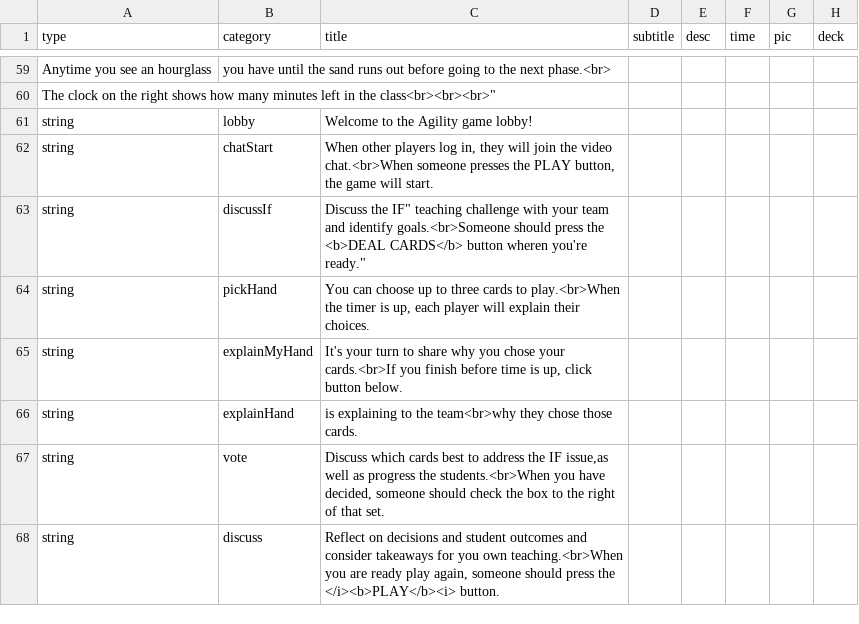
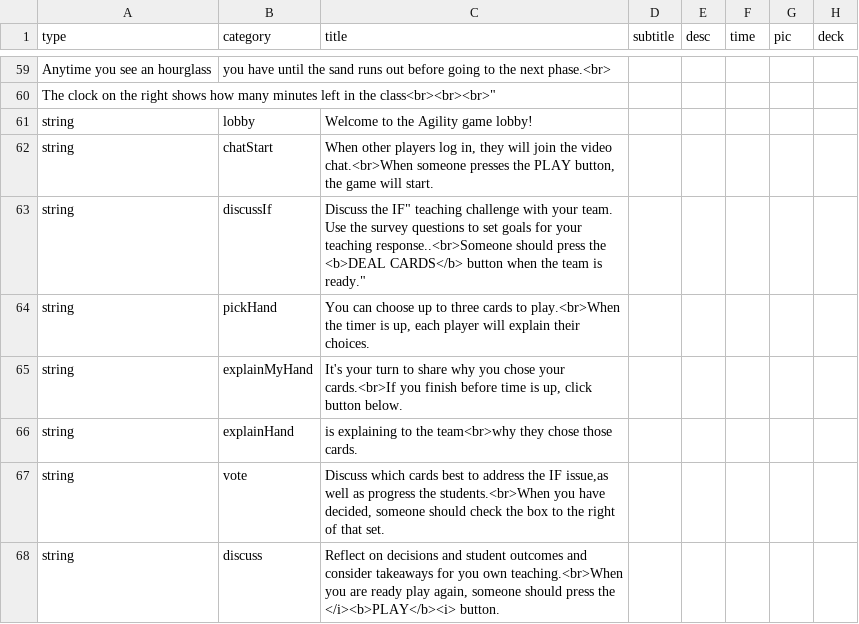
Before and after one commit to bferster/agame, a CSV file: data/config.csv, drawn as a sheet; only a part is shown, gaps mark what is left out.

```diff
--- a/data/config.csv
+++ b/data/config.csv
@@ -62,3 +62,3 @@ string,lobby,Welcome to the Agility game lobby!,,,,,
 string,chatStart,"When other players log in, they will join the video chat.<br>When someone presses the PLAY button, the game will start.",,,,,
-string,discussIf,"Discuss the IF"" teaching challenge with your team and identify goals.<br>Someone should press the <b>DEAL CARDS</b> button wheren you're ready.""",,,,,
+string,discussIf,"Discuss the "IF" teaching challenge with your team. Use the survey questions to set goals for your teaching response..<br>Someone should press the <b>DEAL CARDS</b> button when the team is ready.",,,,,
 string,pickHand,"You can choose up to three cards to play.<br>When the timer is up, each player will explain their choices.",,,,,
```
Also changed, not shown: 3 other files.
